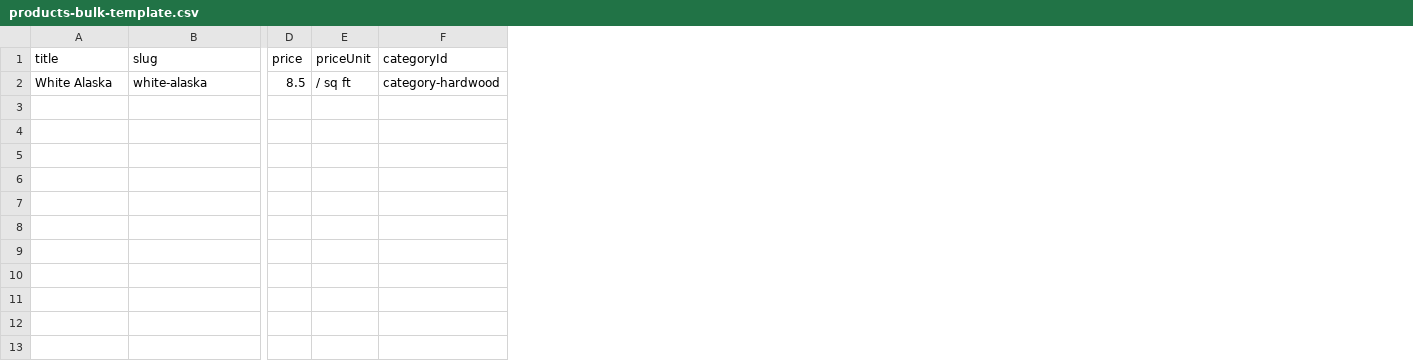
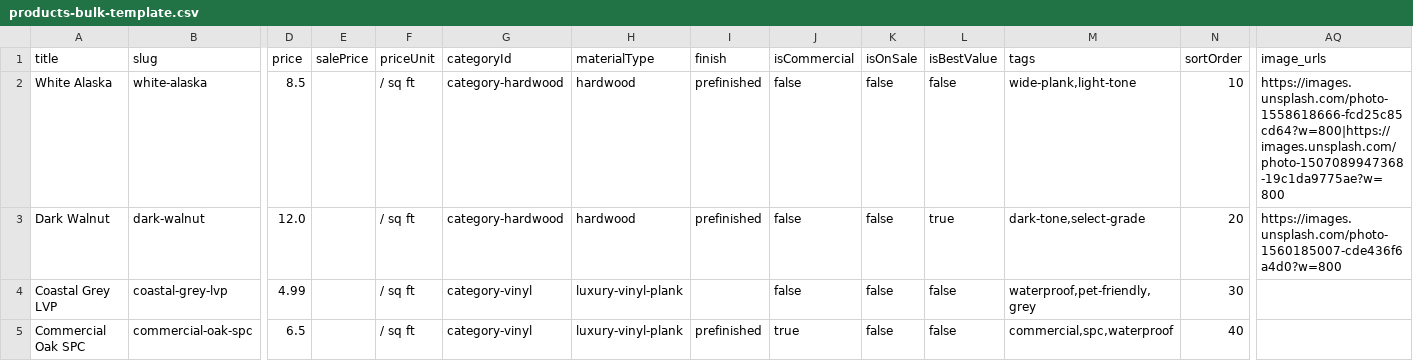
Before and after one commit to luongvietan/hardwoodliving, a CSV file: scripts/products-bulk-template.csv, drawn as a sheet; only a part is shown, gaps mark what is left out; rows hold the shown columns only; the diff names each change by its address in the sheet, - before the commit and + after, or states it on an @@ line.

Commit message:
feat: enhance product import functionality and documentation
- Added new npm scripts for seeding test data, clearing data, and importing products from CSV.
- Updated the bulk import products documentation to provide clearer instructions and examples for users.
- Enhanced the product CSV template to include additional fields such as salePrice and isOnSale for better product management.
- Improved global styles for better visual consistency across the application.

```diff
--- a/scripts/products-bulk-template.csv
+++ b/scripts/products-bulk-template.csv
+column E (salePrice), empty
+column H (materialType), row 2: hardwood
+column I (finish), row 2: prefinished
+column J (isCommercial), row 2: false
+column K (isOnSale), row 2: false
+column L (isBestValue), row 2: false
+column M (tags), row 2: wide-plank,light-tone
+column N (sortOrder), row 2: 10
+column AQ (image_urls), row 2: https://images.unsplash.com/photo-1558618666-fcd25c85cd64?w=800|https://images.unsplash.com/photo-1507089947368-19c1da9775ae?w=800
+row 3: Dark Walnut | dark-walnut | 12.0 |  | / sq ft | category-hardwood | hardwood | prefinished | false | false | true | dark-tone,select-grade | 20 | https://images.unsplash.com/photo-1560185007-cde436f6a4d0?w=800
+row 4: Coastal Grey LVP | coastal-grey-lvp | 4.99 |  | / sq ft | category-vinyl | luxury-vinyl-plank |  | false | false | false | waterproof,pet-friendly,grey | 30
+row 5: Commercial Oak SPC | commercial-oak-spc | 6.5 |  | / sq ft | category-vinyl | luxury-vinyl-plank | prefinished | true | false | false | commercial,spc,waterproof | 40
```
Also changed, not shown: 30 other files.
